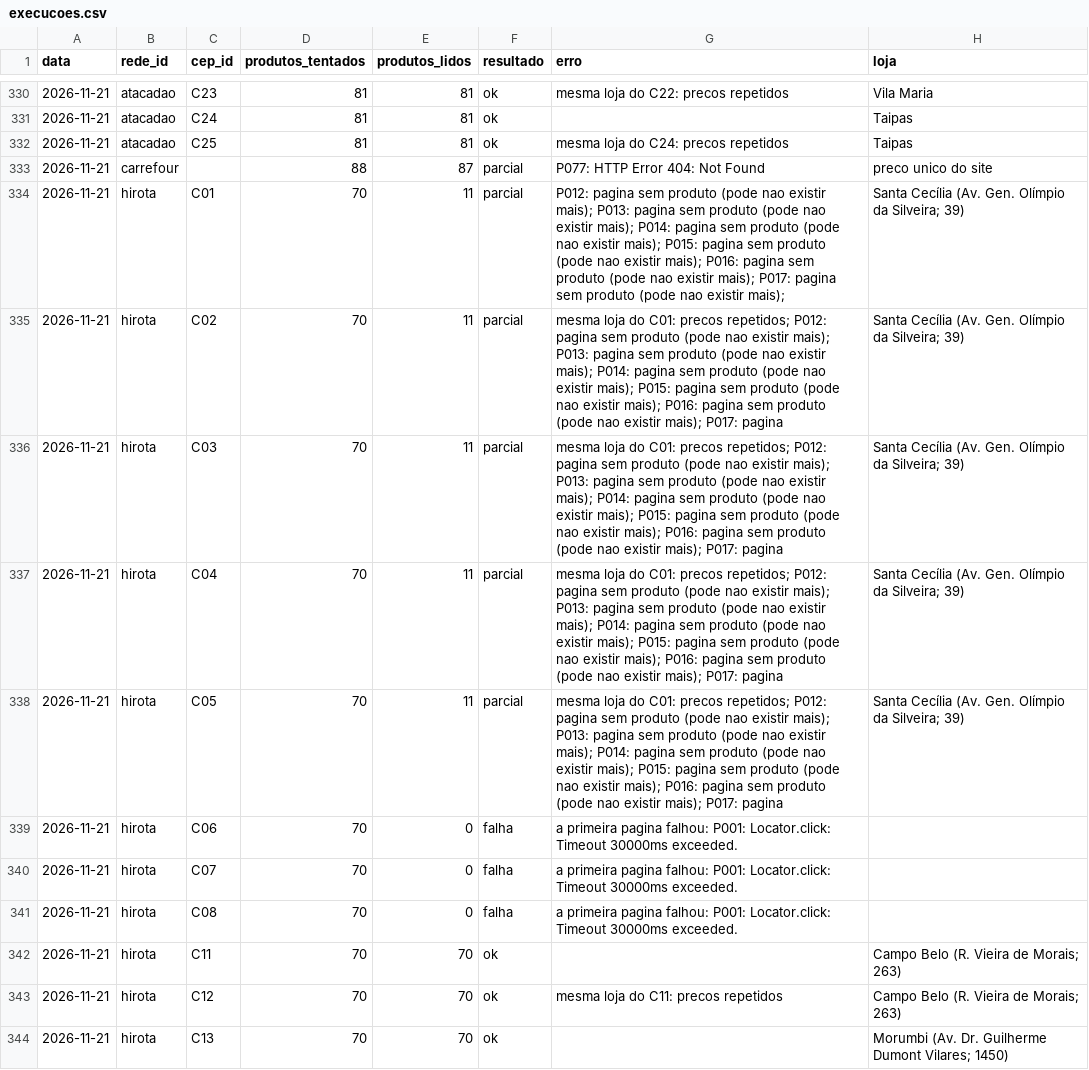
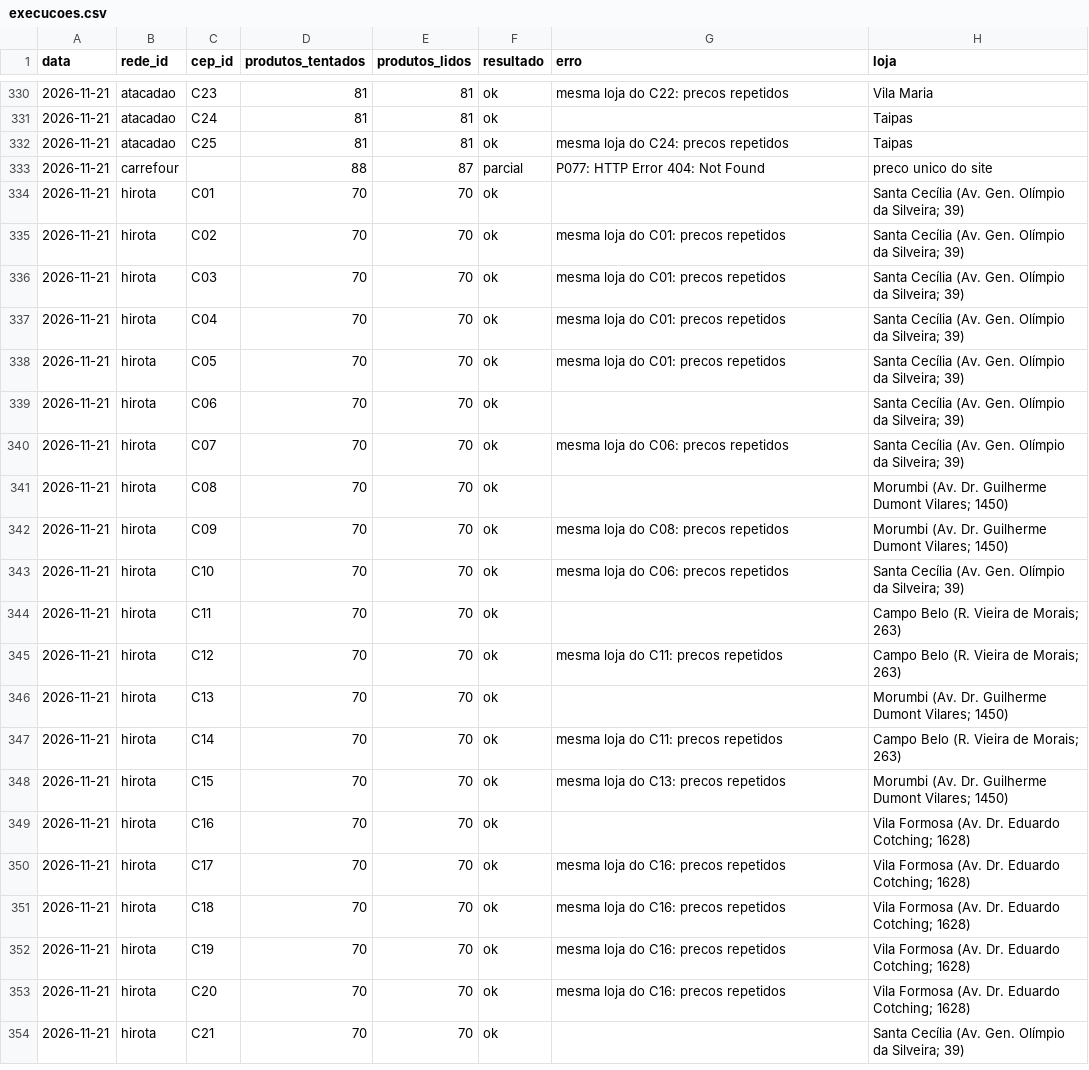
Before and after one commit to theoscala45/preco-do-dia-a-dia, a CSV file: data/execucoes.csv, drawn as a sheet; only a part is shown, gaps mark what is left out; the shorter side is filled out with more unchanged rows.

```diff
--- a/data/execucoes.csv
+++ b/data/execucoes.csv
@@ -333,10 +333,12 @@ data,rede_id,cep_id,produtos_tentados,produtos_lidos,resultado,erro,loja
 2026-11-21,carrefour,,88,87,parcial,P077: HTTP Error 404: Not Found,preco unico do site
-2026-11-21,hirota,C01,70,11,parcial,P012: pagina sem produto (pode nao existir mais); P013: pagina sem produto (pode nao existir mais); P014: pagina sem produto (pode nao existir mais); P015: pagina sem produto (pode nao existir mais); P016: pagina sem produto (pode nao existir mais); P017: pagina sem produto (pode nao existir mais); ,Santa Cecília (Av. Gen. Olímpio da Silveira; 39)
-2026-11-21,hirota,C02,70,11,parcial,mesma loja do C01: precos repetidos; P012: pagina sem produto (pode nao existir mais); P013: pagina sem produto (pode nao existir mais); P014: pagina sem produto (pode nao existir mais); P015: pagina sem produto (pode nao existir mais); P016: pagina sem produto (pode nao existir mais); P017: pagina ,Santa Cecília (Av. Gen. Olímpio da Silveira; 39)
-2026-11-21,hirota,C03,70,11,parcial,mesma loja do C01: precos repetidos; P012: pagina sem produto (pode nao existir mais); P013: pagina sem produto (pode nao existir mais); P014: pagina sem produto (pode nao existir mais); P015: pagina sem produto (pode nao existir mais); P016: pagina sem produto (pode nao existir mais); P017: pagina ,Santa Cecília (Av. Gen. Olímpio da Silveira; 39)
-2026-11-21,hirota,C04,70,11,parcial,mesma loja do C01: precos repetidos; P012: pagina sem produto (pode nao existir mais); P013: pagina sem produto (pode nao existir mais); P014: pagina sem produto (pode nao existir mais); P015: pagina sem produto (pode nao existir mais); P016: pagina sem produto (pode nao existir mais); P017: pagina ,Santa Cecília (Av. Gen. Olímpio da Silveira; 39)
-2026-11-21,hirota,C05,70,11,parcial,mesma loja do C01: precos repetidos; P012: pagina sem produto (pode nao existir mais); P013: pagina sem produto (pode nao existir mais); P014: pagina sem produto (pode nao existir mais); P015: pagina sem produto (pode nao existir mais); P016: pagina sem produto (pode nao existir mais); P017: pagina ,Santa Cecília (Av. Gen. Olímpio da Silveira; 39)
-2026-11-21,hirota,C06,70,0,falha,a primeira pagina falhou: P001: Locator.click: Timeout 30000ms exceeded.,
-2026-11-21,hirota,C07,70,0,falha,a primeira pagina falhou: P001: Locator.click: Timeout 30000ms exceeded.,
-2026-11-21,hirota,C08,70,0,falha,a primeira pagina falhou: P001: Locator.click: Timeout 30000ms exceeded.,
+2026-11-21,hirota,C01,70,70,ok,,Santa Cecília (Av. Gen. Olímpio da Silveira; 39)
+2026-11-21,hirota,C02,70,70,ok,mesma loja do C01: precos repetidos,Santa Cecília (Av. Gen. Olímpio da Silveira; 39)
+2026-11-21,hirota,C03,70,70,ok,mesma loja do C01: precos repetidos,Santa Cecília (Av. Gen. Olímpio da Silveira; 39)
+2026-11-21,hirota,C04,70,70,ok,mesma loja do C01: precos repetidos,Santa Cecília (Av. Gen. Olímpio da Silveira; 39)
+2026-11-21,hirota,C05,70,70,ok,mesma loja do C01: precos repetidos,Santa Cecília (Av. Gen. Olímpio da Silveira; 39)
+2026-11-21,hirota,C06,70,70,ok,,Santa Cecília (Av. Gen. Olímpio da Silveira; 39)
+2026-11-21,hirota,C07,70,70,ok,mesma loja do C06: precos repetidos,Santa Cecília (Av. Gen. Olímpio da Silveira; 39)
+2026-11-21,hirota,C08,70,70,ok,,Morumbi (Av. Dr. Guilherme Dumont Vilares; 1450)
+2026-11-21,hirota,C09,70,70,ok,mesma loja do C08: precos repetidos,Morumbi (Av. Dr. Guilherme Dumont Vilares; 1450)
+2026-11-21,hirota,C10,70,70,ok,mesma loja do C06: precos repetidos,Santa Cecília (Av. Gen. Olímpio da Silveira; 39)
 2026-11-21,hirota,C11,70,70,ok,,Campo Belo (R. Vieira de Morais; 263)
```
Also changed, not shown: 2 other files.
